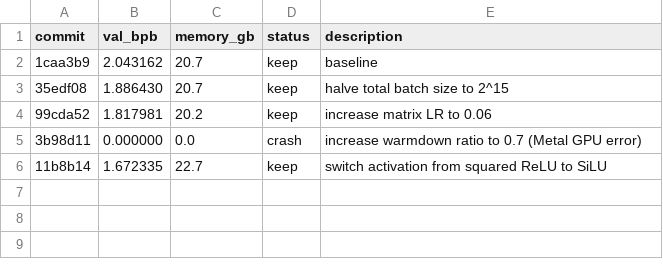
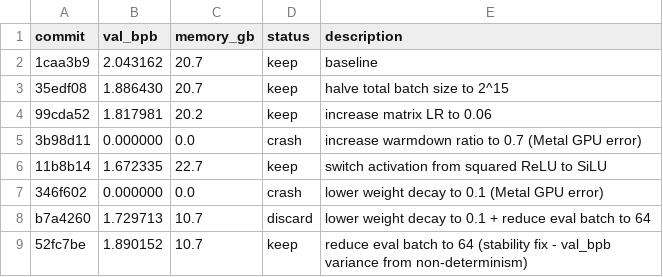
Before and after one commit to shades-of-web/autoresearch-mlx, a TSV file: results.tsv, drawn as a sheet.

Commit message:
experiment: reduce eval batch to 64 to fix Metal GPU crashes

```diff
--- a/results.tsv
+++ b/results.tsv
@@ -6 +6,4 @@ commit	val_bpb	memory_gb	status	description
 11b8b14	1.672335	22.7	keep	switch activation from squared ReLU to SiLU
+346f602	0.000000	0.0	crash	lower weight decay to 0.1 (Metal GPU error)
+b7a4260	1.729713	10.7	discard	lower weight decay to 0.1 + reduce eval batch to 64
+52fc7be	1.890152	10.7	keep	reduce eval batch to 64 (stability fix - val_bpb variance from non-determinism)
```
Also changed, not shown: 1 other file.
